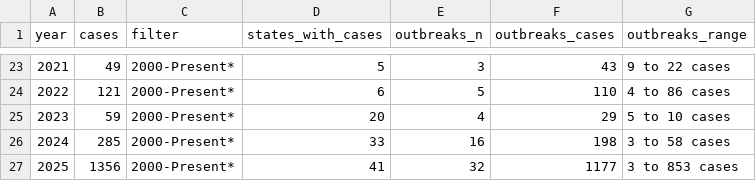
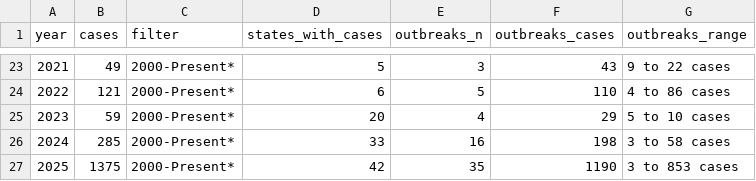
Before and after one commit to annie-jennemann/measles-tracker, a CSV file: last_annual_us.csv, drawn as a sheet; only a part is shown, gaps mark what is left out.

```diff
--- a/last_annual_us.csv
+++ b/last_annual_us.csv
@@ -26,2 +26,2 @@ year,cases,filter,states_with_cases,outbreaks_n,outbreaks_cases,outbreaks_range
 2024,285,2000-Present*,33,16,198,3 to 58 cases
-2025,1356,2000-Present*,41,32,1177,3 to 853 cases
+2025,1375,2000-Present*,42,35,1190,3 to 853 cases
```
